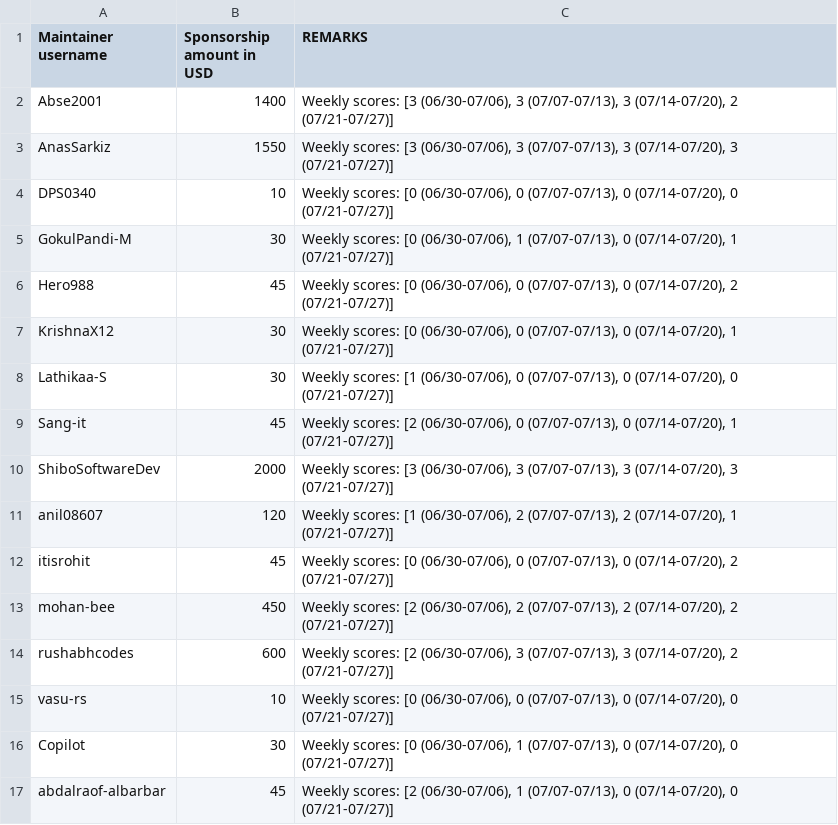
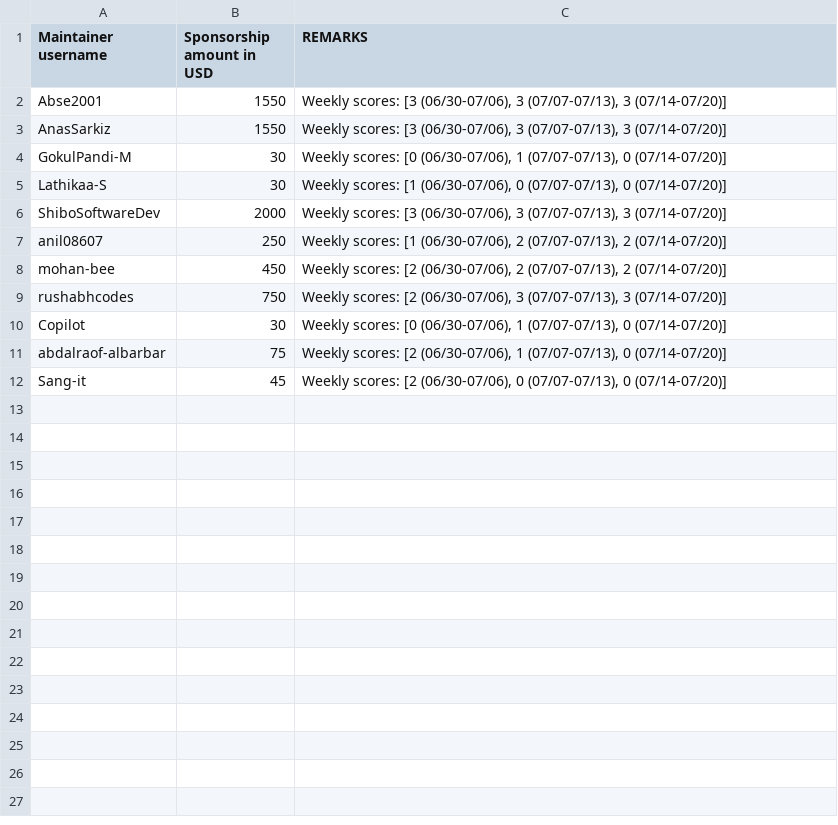
Before and after one commit to tscircuit/contribution-tracker, a CSV file: sponsorships/2026-07.csv, drawn as a sheet.

Commit message:
Exclude incomplete sponsorship weeks

```diff
--- a/sponsorships/2026-07.csv
+++ b/sponsorships/2026-07.csv
@@ -1,17 +1,12 @@
 Maintainer username,Sponsorship amount in USD,REMARKS
-Abse2001,1400,"Weekly scores: [3 (06/30-07/06), 3 (07/07-07/13), 3 (07/14-07/20), 2 (07/21-07/27)]"
-AnasSarkiz,1550,"Weekly scores: [3 (06/30-07/06), 3 (07/07-07/13), 3 (07/14-07/20), 3 (07/21-07/27)]"
-DPS0340,10,"Weekly scores: [0 (06/30-07/06), 0 (07/07-07/13), 0 (07/14-07/20), 0 (07/21-07/27)]"
-GokulPandi-M,30,"Weekly scores: [0 (06/30-07/06), 1 (07/07-07/13), 0 (07/14-07/20), 1 (07/21-07/27)]"
-Hero988,45,"Weekly scores: [0 (06/30-07/06), 0 (07/07-07/13), 0 (07/14-07/20), 2 (07/21-07/27)]"
-KrishnaX12,30,"Weekly scores: [0 (06/30-07/06), 0 (07/07-07/13), 0 (07/14-07/20), 1 (07/21-07/27)]"
-Lathikaa-S,30,"Weekly scores: [1 (06/30-07/06), 0 (07/07-07/13), 0 (07/14-07/20), 0 (07/21-07/27)]"
-Sang-it,45,"Weekly scores: [2 (06/30-07/06), 0 (07/07-07/13), 0 (07/14-07/20), 1 (07/21-07/27)]"
-ShiboSoftwareDev,2000,"Weekly scores: [3 (06/30-07/06), 3 (07/07-07/13), 3 (07/14-07/20), 3 (07/21-07/27)]"
-anil08607,120,"Weekly scores: [1 (06/30-07/06), 2 (07/07-07/13), 2 (07/14-07/20), 1 (07/21-07/27)]"
-itisrohit,45,"Weekly scores: [0 (06/30-07/06), 0 (07/07-07/13), 0 (07/14-07/20), 2 (07/21-07/27)]"
-mohan-bee,450,"Weekly scores: [2 (06/30-07/06), 2 (07/07-07/13), 2 (07/14-07/20), 2 (07/21-07/27)]"
-rushabhcodes,600,"Weekly scores: [2 (06/30-07/06), 3 (07/07-07/13), 3 (07/14-07/20), 2 (07/21-07/27)]"
-vasu-rs,10,"Weekly scores: [0 (06/30-07/06), 0 (07/07-07/13), 0 (07/14-07/20), 0 (07/21-07/27)]"
-Copilot,30,"Weekly scores: [0 (06/30-07/06), 1 (07/07-07/13), 0 (07/14-07/20), 0 (07/21-07/27)]"
-abdalraof-albarbar,45,"Weekly scores: [2 (06/30-07/06), 1 (07/07-07/13), 0 (07/14-07/20), 0 (07/21-07/27)]"
+Abse2001,1550,"Weekly scores: [3 (06/30-07/06), 3 (07/07-07/13), 3 (07/14-07/20)]"
+AnasSarkiz,1550,"Weekly scores: [3 (06/30-07/06), 3 (07/07-07/13), 3 (07/14-07/20)]"
+GokulPandi-M,30,"Weekly scores: [0 (06/30-07/06), 1 (07/07-07/13), 0 (07/14-07/20)]"
+Lathikaa-S,30,"Weekly scores: [1 (06/30-07/06), 0 (07/07-07/13), 0 (07/14-07/20)]"
+ShiboSoftwareDev,2000,"Weekly scores: [3 (06/30-07/06), 3 (07/07-07/13), 3 (07/14-07/20)]"
+anil08607,250,"Weekly scores: [1 (06/30-07/06), 2 (07/07-07/13), 2 (07/14-07/20)]"
+mohan-bee,450,"Weekly scores: [2 (06/30-07/06), 2 (07/07-07/13), 2 (07/14-07/20)]"
+rushabhcodes,750,"Weekly scores: [2 (06/30-07/06), 3 (07/07-07/13), 3 (07/14-07/20)]"
+Copilot,30,"Weekly scores: [0 (06/30-07/06), 1 (07/07-07/13), 0 (07/14-07/20)]"
+abdalraof-albarbar,75,"Weekly scores: [2 (06/30-07/06), 1 (07/07-07/13), 0 (07/14-07/20)]"
+Sang-it,45,"Weekly scores: [2 (06/30-07/06), 0 (07/07-07/13), 0 (07/14-07/20)]"
```
Also changed, not shown: 2 other files.
